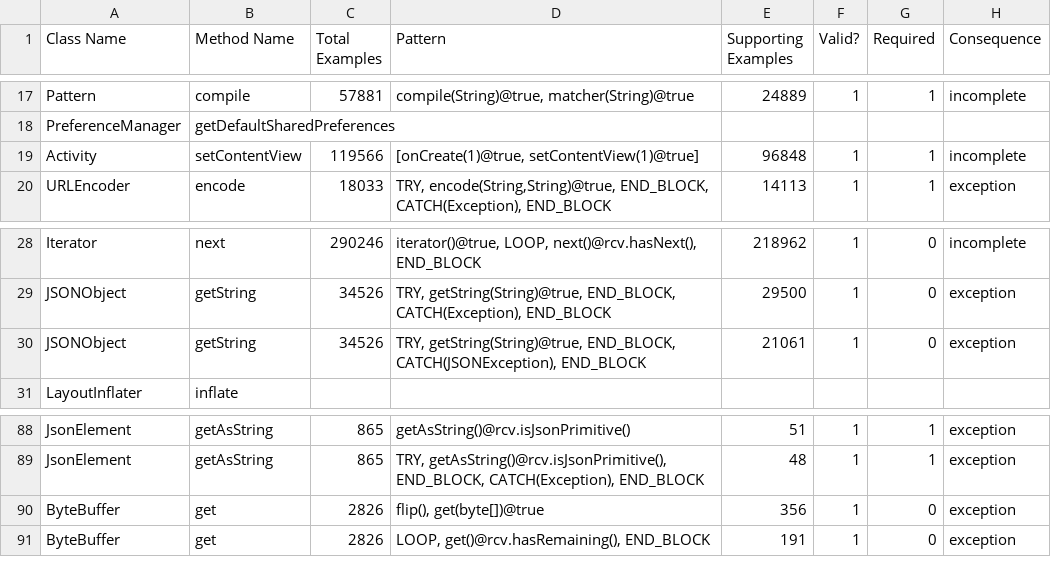
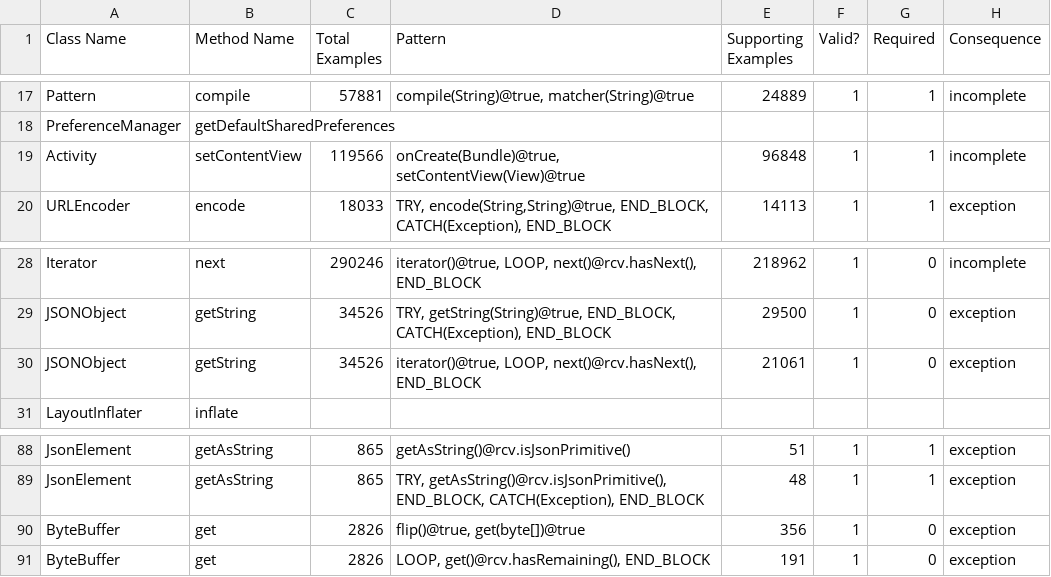
Before and after one commit to husttroy/Maple-extension, a TSV file: valid_patterns.tsv, drawn as a sheet; only a part is shown, gaps mark what is left out.

Commit message:
1. fix several errors in LinkExtractor.java 2. fix some inconsistencies in pattern tsv file, sql script, and a sample file.

```diff
--- a/valid_patterns.tsv
+++ b/valid_patterns.tsv
@@ -18,3 +18,3 @@ Pattern	compile	57881	compile(String)@true, matcher(String)@true	24889	1	1	incom
 PreferenceManager	getDefaultSharedPreferences						
-Activity	setContentView	119566	[onCreate(1)@true, setContentView(1)@true]	96848	1	1	incomplete
+Activity	setContentView	119566	onCreate(Bundle)@true, setContentView(View)@true	96848	1	1	incomplete
 URLEncoder	encode	18033	TRY, encode(String,String)@true, END_BLOCK, CATCH(Exception), END_BLOCK	14113	1	1	exception
@@ -29,3 +29,3 @@ Iterator	next	290246	iterator()@true, LOOP, next()@rcv.hasNext(), END_BLOCK	2189
 JSONObject	getString	34526	TRY, getString(String)@true, END_BLOCK, CATCH(Exception), END_BLOCK	29500	1	0	exception
-JSONObject	getString	34526	TRY, getString(String)@true, END_BLOCK, CATCH(JSONException), END_BLOCK	21061	1	0	exception
+JSONObject	getString	34526	iterator()@true, LOOP, next()@rcv.hasNext(), END_BLOCK	21061	1	0	exception
 LayoutInflater	inflate						
@@ -89,3 +89,3 @@ JsonElement	getAsString	865	getAsString()@rcv.isJsonPrimitive()	51	1	1	exception
 JsonElement	getAsString	865	TRY, getAsString()@rcv.isJsonPrimitive(), END_BLOCK, CATCH(Exception), END_BLOCK	48	1	1	exception
-ByteBuffer	get	2826	flip(), get(byte[])@true	356	1	0	exception
+ByteBuffer	get	2826	flip()@true, get(byte[])@true	356	1	0	exception
 ByteBuffer	get	2826	LOOP, get()@rcv.hasRemaining(), END_BLOCK	191	1	0	exception
```
Also changed, not shown: 4 other files.
